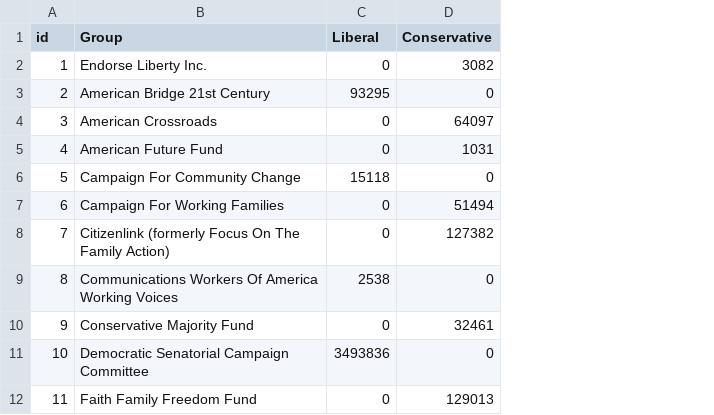
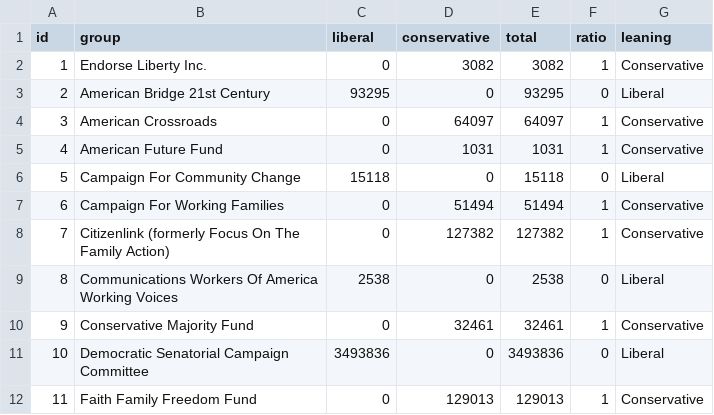
Before and after one commit to enterstudio/FEC-project, a CSV file: data/FEC_new_short.csv, drawn as a sheet; only a part is shown; the diff names each change by its address in the sheet, - before the commit and + after, or states it on an @@ line.

Commit message:
Colors changed
colors changed, data updated. About to attempt to flatten
visualization's gravity

```diff
--- a/data/FEC_new_short.csv
+++ b/data/FEC_new_short.csv
+column E (total), rows 2-12: 3082 | 93295 | 64097 | 1031 | 15118 | 51494 | 127382 | 2538 | 32461 | 3493836 | 129013
+column F (ratio), rows 2-12: 1 | 0 | 1 | 1 | 0 | 1 | 1 | 0 | 1 | 0 | 1
+column G (leaning), rows 2-12: Conservative | Liberal | Conservative | Conservative | Liberal | Conservative | Conservative | Liberal | Conservative | Liberal | Conservative
-B1: Group
+B1: group
-C1: Liberal
+C1: liberal
-D1: Conservative
+D1: conservative
```
Also changed, not shown: 1 other file.
